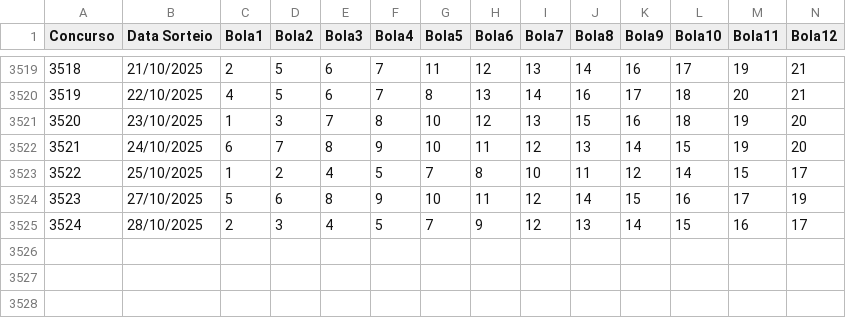
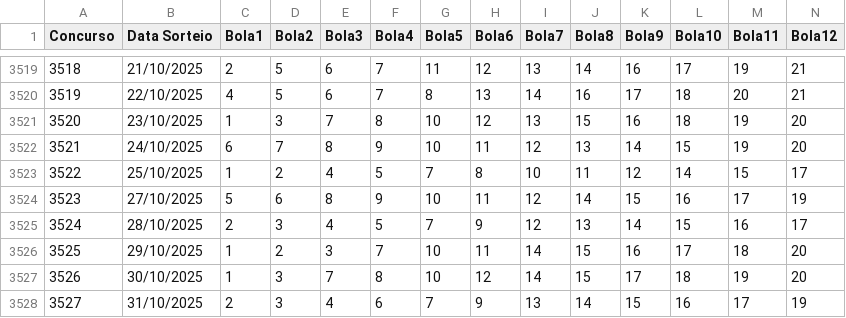
Before and after one commit to mulequim/lotofacil, a CSV file: Lotofacil_Concursos.csv, drawn as a sheet; only a part is shown, gaps mark what is left out; rows hold the shown columns only; the diff names each change by its address in the sheet, - before the commit and + after, or states it on an @@ line.

Commit message:
Atualiza concursos até 3527

```diff
--- a/Lotofacil_Concursos.csv
+++ b/Lotofacil_Concursos.csv
+row 3526: 3525 | 29/10/2025 | 1 | 2 | 3 | 7 | 10 | 11 | 14 | 15 | 16 | 17 | 18 | 20
+row 3527: 3526 | 30/10/2025 | 1 | 3 | 7 | 8 | 10 | 12 | 14 | 15 | 17 | 18 | 19 | 20
+row 3528: 3527 | 31/10/2025 | 2 | 3 | 4 | 6 | 7 | 9 | 13 | 14 | 15 | 16 | 17 | 19
```
